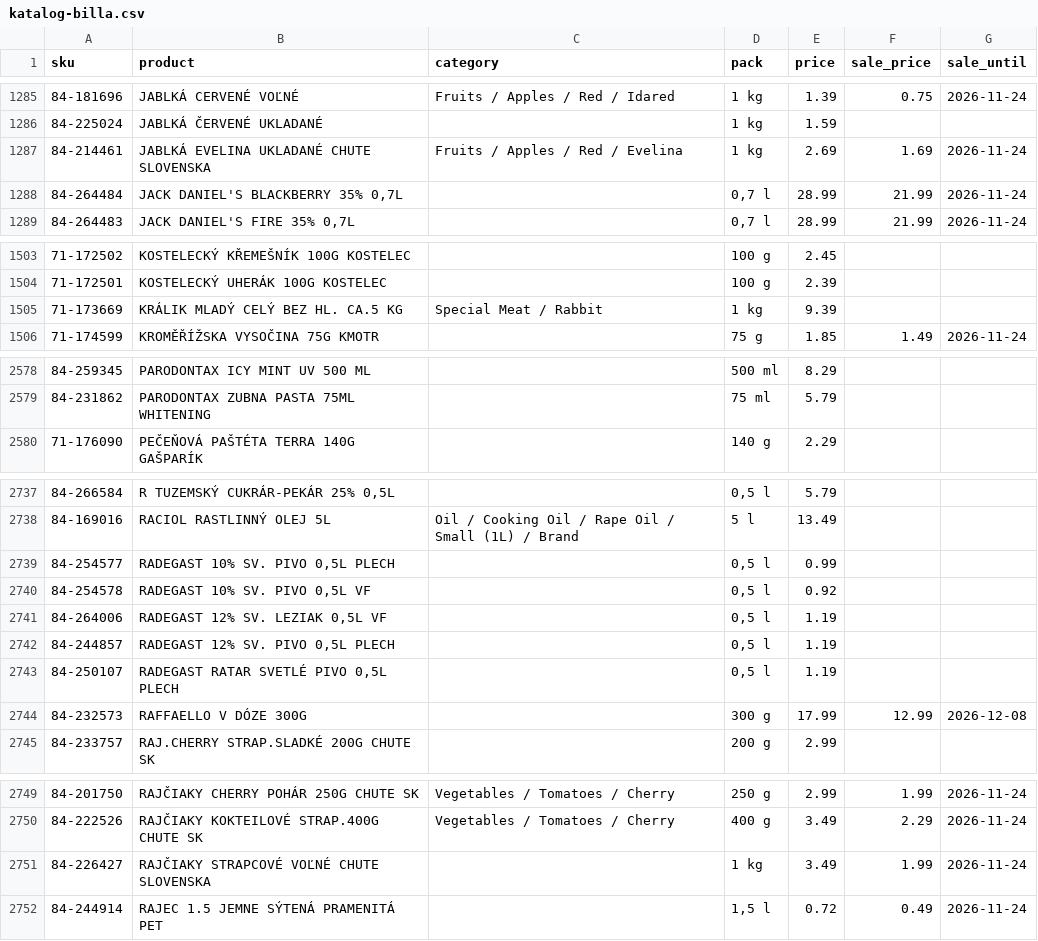
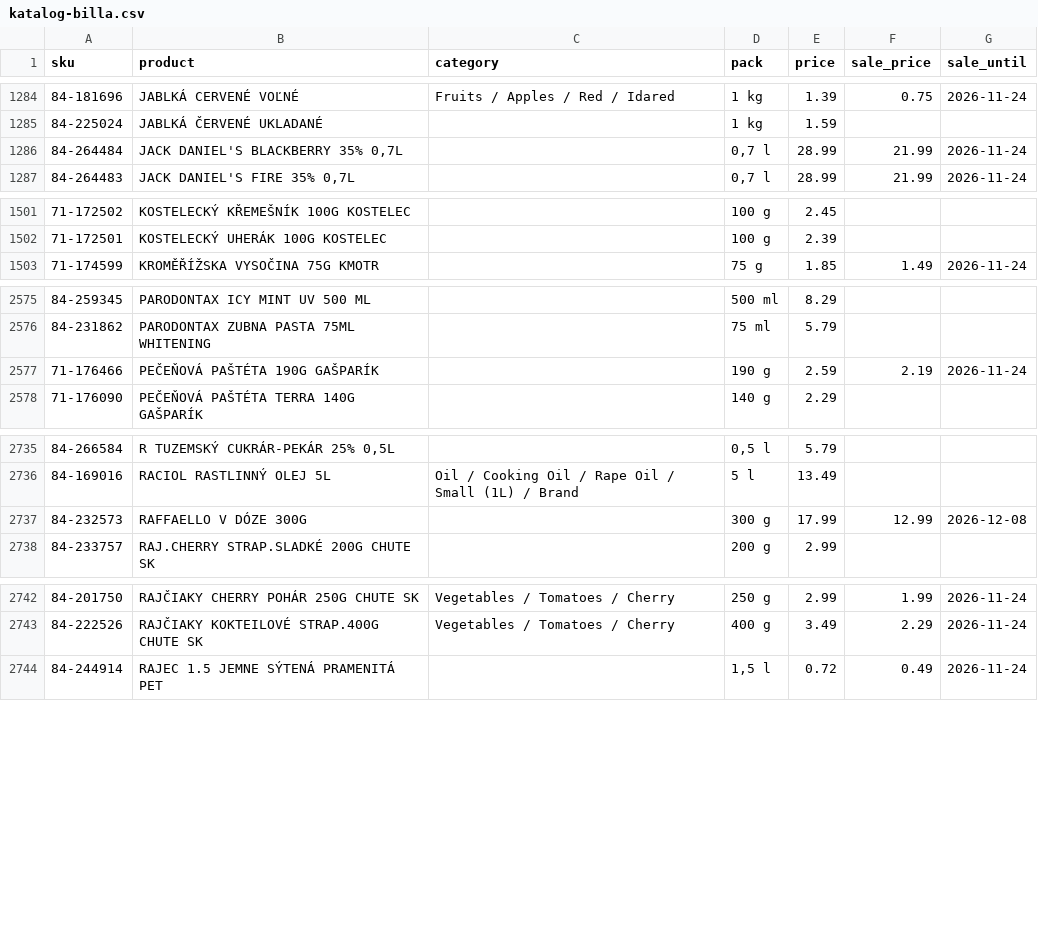
Before and after one commit to stromokocur5/receptio, a CSV file: content/katalog-billa.csv, drawn as a sheet; only a part is shown, gaps mark what is left out; the diff covers the shown part only.

```diff
--- a/content/katalog-billa.csv
+++ b/content/katalog-billa.csv
@@ -1286,3 +1285,2 @@ sku,product,category,pack,price,sale_price,sale_until
 84-225024,JABLKÁ ČERVENÉ UKLADANÉ,,1 kg,1.59,,
-84-214461,JABLKÁ EVELINA UKLADANÉ CHUTE SLOVENSKA,Fruits / Apples / Red / Evelina,1 kg,2.69,1.69,2026-11-24
 84-264484,"JACK DANIEL'S BLACKBERRY 35% 0,7L",,"0,7 l",28.99,21.99,2026-11-24
@@ -1504,3 +1502,2 @@ sku,product,category,pack,price,sale_price,sale_until
 71-172501,KOSTELECKÝ UHERÁK 100G KOSTELEC,,100 g,2.39,,
-71-173669,KRÁLIK MLADÝ CELÝ BEZ HL. CA.5 KG,Special Meat / Rabbit,1 kg,9.39,,
 71-174599,KROMĚŘÍŽSKA VYSOČINA 75G KMOTR,,75 g,1.85,1.49,2026-11-24
@@ -2579,2 +2576,3 @@ sku,product,category,pack,price,sale_price,sale_until
 84-231862,PARODONTAX ZUBNA PASTA 75ML WHITENING,,75 ml,5.79,,
+71-176466,PEČEŇOVÁ PAŠTÉTA 190G GAŠPARÍK,,190 g,2.59,2.19,2026-11-24
 71-176090,PEČEŇOVÁ PAŠTÉTA TERRA 140G GAŠPARÍK,,140 g,2.29,,
@@ -2738,7 +2736,2 @@ sku,product,category,pack,price,sale_price,sale_until
 84-169016,RACIOL RASTLINNÝ OLEJ 5L,Oil / Cooking Oil / Rape Oil / Small (1L) / Brand,5 l,13.49,,
-84-254577,"RADEGAST 10% SV. PIVO 0,5L PLECH",,"0,5 l",0.99,,
-84-254578,"RADEGAST 10% SV. PIVO 0,5L VF",,"0,5 l",0.92,,
-84-264006,"RADEGAST 12% SV. LEZIAK 0,5L VF",,"0,5 l",1.19,,
-84-244857,"RADEGAST 12% SV. PIVO 0,5L PLECH",,"0,5 l",1.19,,
-84-250107,"RADEGAST RATAR SVETLÉ PIVO 0,5L PLECH",,"0,5 l",1.19,,
 84-232573,RAFFAELLO V DÓZE 300G,,300 g,17.99,12.99,2026-12-08
@@ -2750,3 +2743,2 @@ sku,product,category,pack,price,sale_price,sale_until
 84-222526,RAJČIAKY KOKTEILOVÉ STRAP.400G CHUTE SK,Vegetables / Tomatoes / Cherry,400 g,3.49,2.29,2026-11-24
-84-226427,RAJČIAKY STRAPCOVÉ VOĽNÉ CHUTE SLOVENSKA,,1 kg,3.49,1.99,2026-11-24
 84-244914,RAJEC 1.5 JEMNE SÝTENÁ PRAMENITÁ PET,,"1,5 l",0.72,0.49,2026-11-24
```
Also changed, not shown: 1 removed row and 24 edited cells elsewhere in this file, content/katalog-kaufland.csv, content/katalog-kosik-sk.csv, 8 other files.
